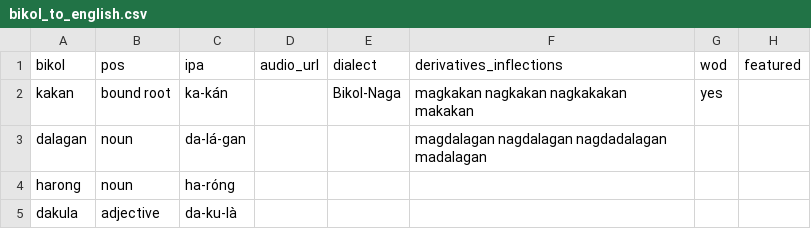
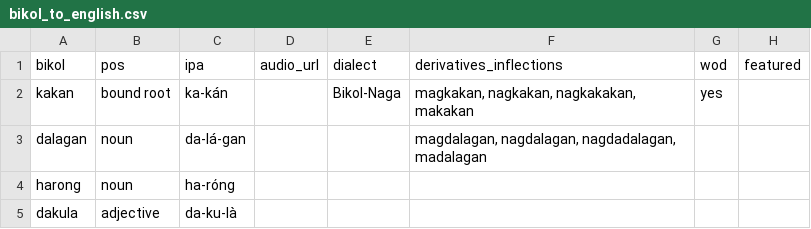
Before and after one commit to jusanmisolas/bikol-dictionary, a CSV file: bikol_to_english.csv, drawn as a sheet; only a part is shown; the diff names each change by its address in the sheet, - before the commit and + after, or states it on an @@ line.

Commit message:
Update bikol_to_english.csv

```diff
--- a/bikol_to_english.csv
+++ b/bikol_to_english.csv
-F2: magkakan nagkakan nagkakakan makakan
+F2: magkakan, nagkakan, nagkakakan, makakan
-F3: magdalagan nagdalagan nagdadalagan madalagan
+F3: magdalagan, nagdalagan, nagdadalagan, madalagan
```
